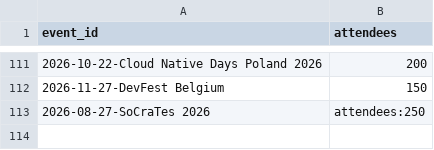
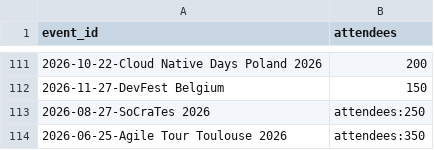
Before and after one commit to scraly/developers-conferences-agenda, a CSV file: METADATA.csv, drawn as a sheet; only a part is shown, gaps mark what is left out.

```diff
--- a/METADATA.csv
+++ b/METADATA.csv
@@ -113 +113,2 @@ event_id,attendees
 2026-08-27-SoCraTes 2026,attendees:250
+2026-06-25-Agile Tour Toulouse 2026,attendees:350
```
Also changed, not shown: TAGS.csv, 1 other file.
